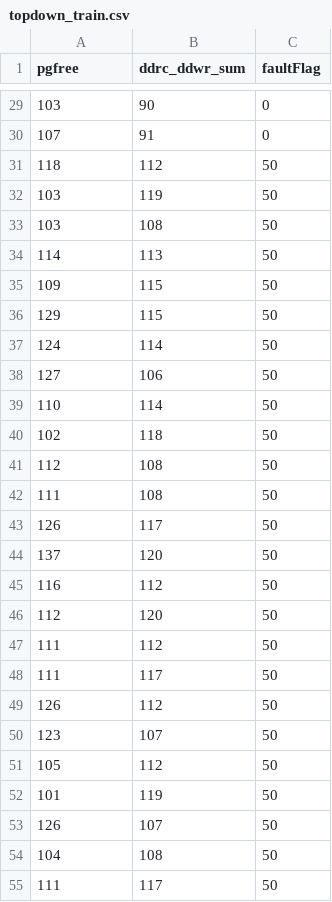
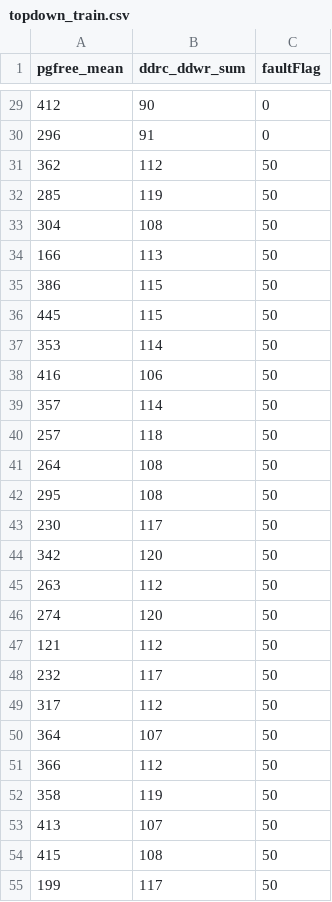
Before and after one commit to lyhxiangyang/huaweicode-10-26, a CSV file: lyh/5.模型训练/topdown_train.csv, drawn as a sheet; only a part is shown, gaps mark what is left out; the diff covers the shown part only.

```diff
--- a/lyh/5.模型训练/topdown_train.csv
+++ b/lyh/5.模型训练/topdown_train.csv
@@ -1 +1 @@
-pgfree,ddrc_ddwr_sum,faultFlag
+pgfree_mean,ddrc_ddwr_sum,faultFlag
@@ -29,27 +29,27 @@ pgfree,ddrc_ddwr_sum,faultFlag
-103,90,0
-107,91,0
-118,112,50
-103,119,50
-103,108,50
-114,113,50
-109,115,50
-129,115,50
-124,114,50
-127,106,50
-110,114,50
-102,118,50
-112,108,50
-111,108,50
-126,117,50
-137,120,50
-116,112,50
-112,120,50
-111,112,50
-111,117,50
-126,112,50
-123,107,50
-105,112,50
-101,119,50
-126,107,50
-104,108,50
-111,117,50
+412,90,0
+296,91,0
+362,112,50
+285,119,50
+304,108,50
+166,113,50
+386,115,50
+445,115,50
+353,114,50
+416,106,50
+357,114,50
+257,118,50
+264,108,50
+295,108,50
+230,117,50
+342,120,50
+263,112,50
+274,120,50
+121,112,50
+232,117,50
+317,112,50
+364,107,50
+366,112,50
+358,119,50
+413,107,50
+415,108,50
+199,117,50
```
Also changed, not shown: 92 edited cells elsewhere in this file, 3 other files.
